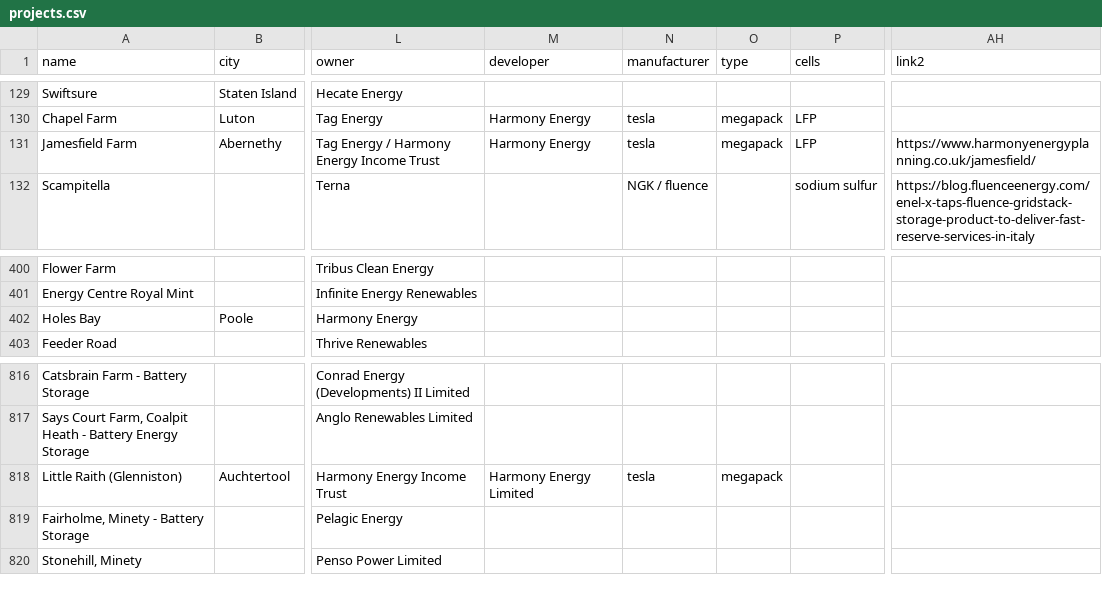
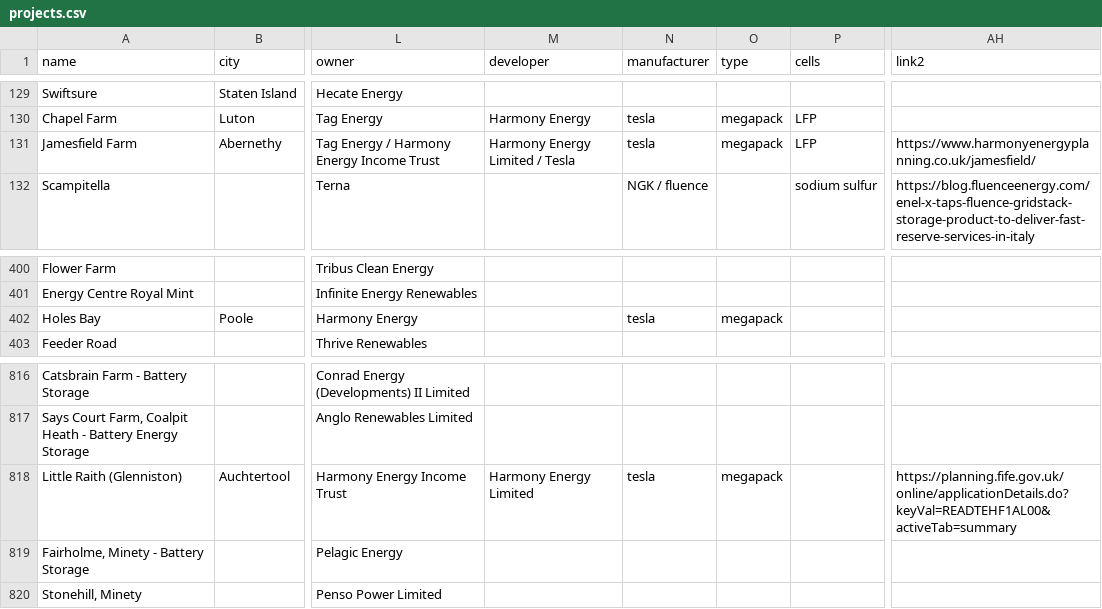
Before and after one commit to lorenz-g/tesla-megapack-tracker, a CSV file: projects.csv, drawn as a sheet; only a part is shown, gaps mark what is left out; the diff covers the shown part only; the diff names each change by its address in the sheet, - before the commit and + after, or states it on an @@ line.

Commit message:
Location mapping and planning refs for Harmony projects

```diff
--- a/projects.csv
+++ b/projects.csv
-M131 (developer): Harmony Energy
+M131 (developer): Harmony Energy Limited / Tesla
-N402 (manufacturer): (empty)
+N402 (manufacturer): tesla
-O402 (type): (empty)
+O402 (type): megapack
-AH818 (link2): (empty)
+AH818 (link2): https://planning.fife.gov.uk/online/applicationDetails.do?keyVal=READTEHF1AL00&activeTab=summary
```
Also changed, not shown: 35 edited cells elsewhere in this file.
